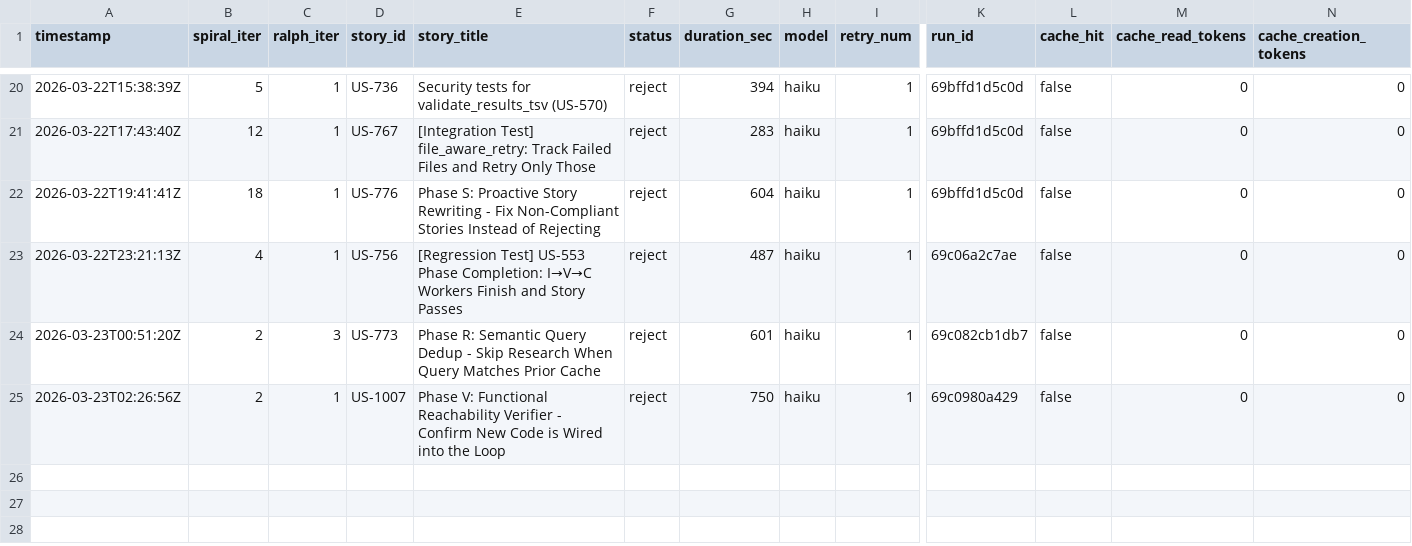
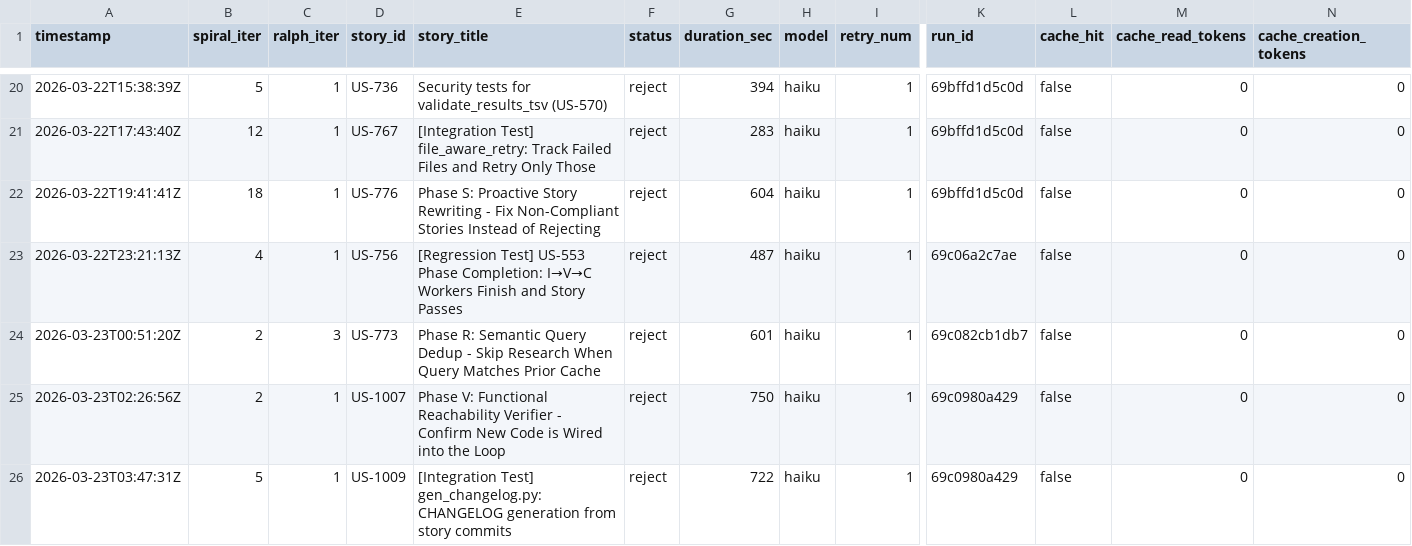
Before and after one commit to wenjyue84/spiral, a TSV file: results.tsv, drawn as a sheet; only a part is shown, gaps mark what is left out; rows hold the shown columns only; the diff names each change by its address in the sheet, - before the commit and + after, or states it on an @@ line.

```diff
--- a/results.tsv
+++ b/results.tsv
+row 26: 2026-03-23T03:47:31Z | 5 | 1 | US-1009 | [Integration Test] gen_changelog.py: CHANGELOG generation from story commits | reject | 722 | haiku | 1 | 69c0980a429 | false | 0 | 0
```
Also changed, not shown: 4 other files.
